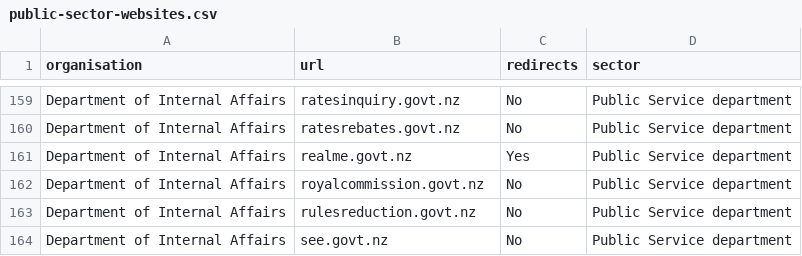
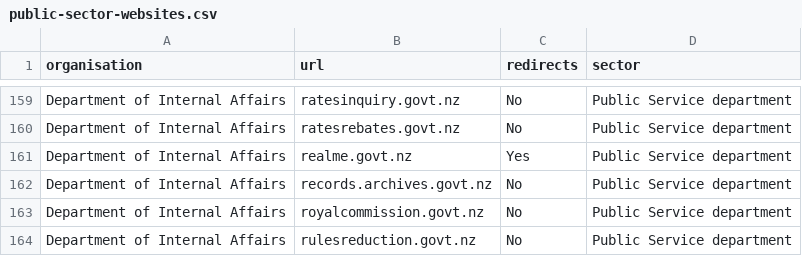
Before and after one commit to GOVTNZ/public-sector-websites, a CSV file: public-sector-websites.csv, drawn as a sheet; only a part is shown, gaps mark what is left out; the shorter side is filled out with more unchanged rows; the diff names each change by its address in the sheet, - before the commit and + after, or states it on an @@ line.

Commit message:
Update to DIA website
Submitted via email by Heather Mackay

```diff
--- a/public-sector-websites.csv
+++ b/public-sector-websites.csv
+row 162: Department of Internal Affairs | records.archives.govt.nz | No | Public Service department
```
